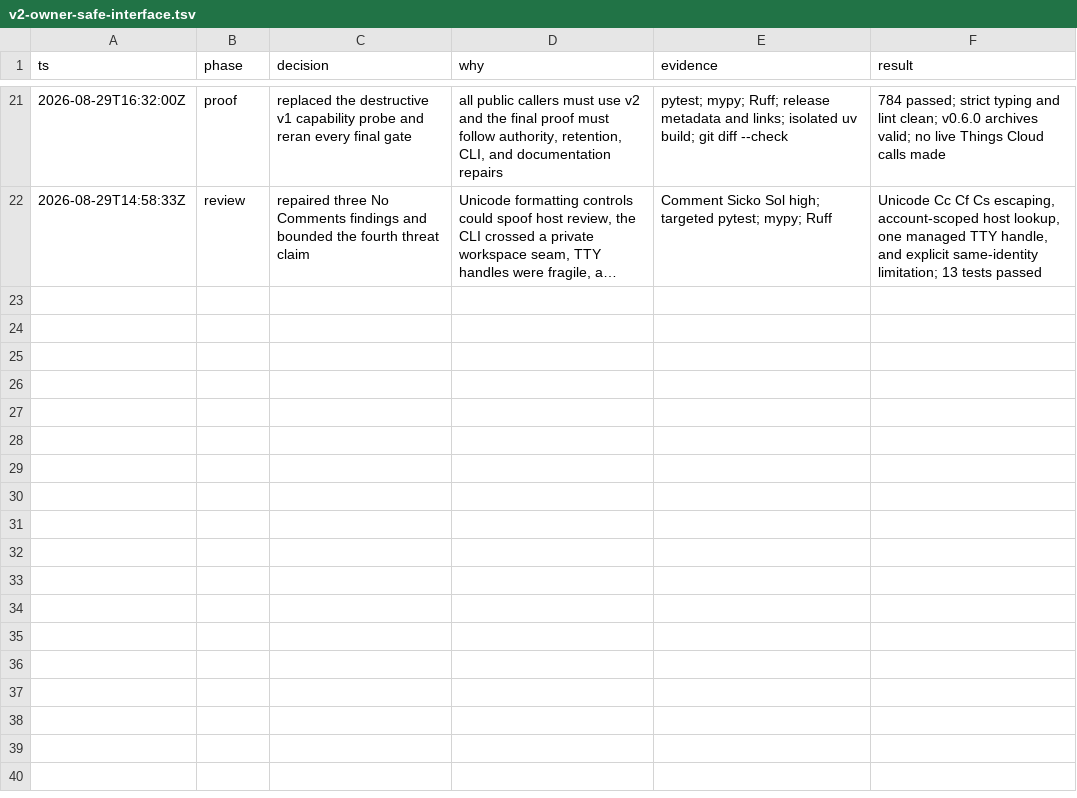
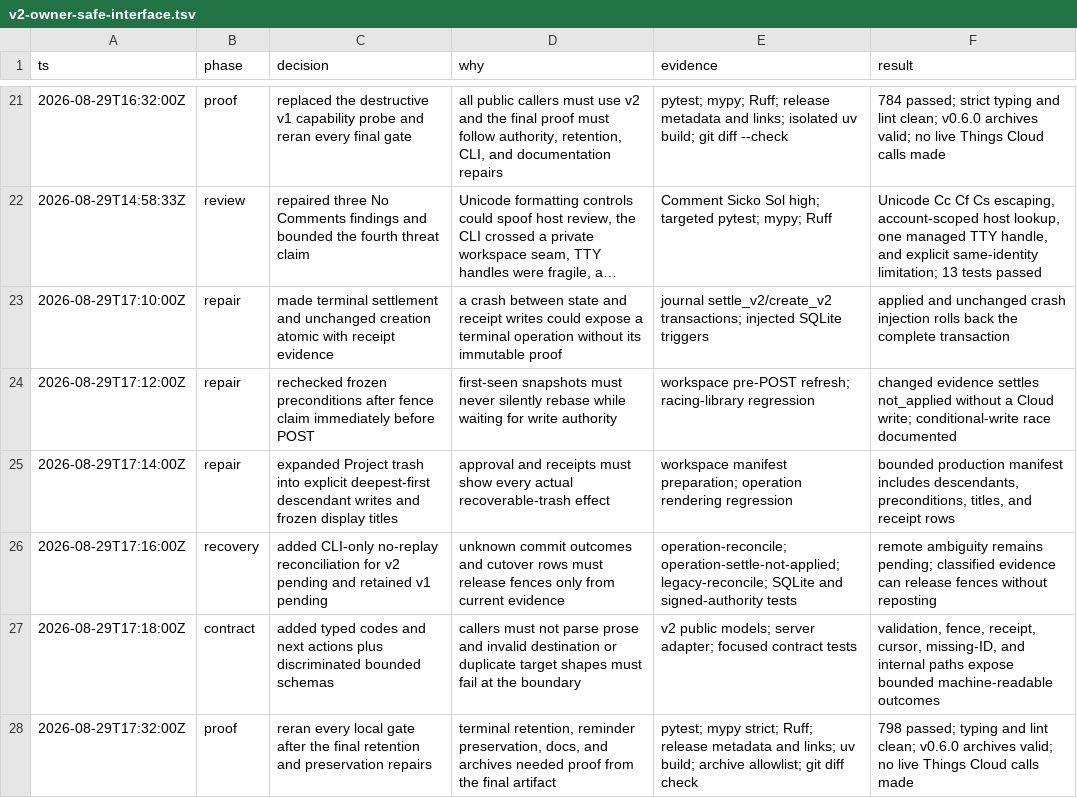
Before and after one commit to matsvarn/things3-orchestrator, a TSV file: .audit/v2-owner-safe-interface.tsv, drawn as a sheet; only a part is shown, gaps mark what is left out; long unchanged cells end in …; the diff names each change by its address in the sheet, - before the commit and + after, or states it on an @@ line.

Commit message:
fix: close v2 recovery and receipt gaps

```diff
--- a/.audit/v2-owner-safe-interface.tsv
+++ b/.audit/v2-owner-safe-interface.tsv
+row 23: 2026-08-29T17:10:00Z | repair | made terminal settlement and unchanged creation atomic with receipt evidence | a crash between state and receipt writes could expose a terminal operation without its immutable proof | journal settle_v2/create_v2 transactions; injected SQLite triggers | applied and unchanged crash injection rolls back the complete transaction
+row 24: 2026-08-29T17:12:00Z | repair | rechecked frozen preconditions after fence claim immediately before POST | first-seen snapshots must never silently rebase while waiting for write authority | workspace pre-POST refresh; racing-library regression | changed evidence settles not_applied without a Cloud write; conditional-write race documented
+row 25: 2026-08-29T17:14:00Z | repair | expanded Project trash into explicit deepest-first descendant writes and frozen display titles | approval and receipts must show every actual recoverable-trash effect | workspace manifest preparation; operation rendering regression | bounded production manifest includes descendants, preconditions, titles, and receipt rows
+row 26: 2026-08-29T17:16:00Z | recovery | added CLI-only no-replay reconciliation for v2 pending and retained v1 pending | unknown commit outcomes and cutover rows must release fences only from current evidence | operation-reconcile; operation-settle-not-applied; legacy-reconcile; SQLite and signed-authority tests | remote ambiguity remains pending; classified evidence can release fences without reposting
+row 27: 2026-08-29T17:18:00Z | contract | added typed codes and next actions plus discriminated bounded schemas | callers must not parse prose and invalid destination or duplicate target shapes must fail at the boundary | v2 public models; server adapter; focused contract tests | validation, fence, receipt, cursor, missing-ID, and internal paths expose bounded machine-readable outcomes
+row 28: 2026-08-29T17:32:00Z | proof | reran every local gate after the final retention and preservation repairs | terminal retention, reminder preservation, docs, and archives needed proof from the final artifact | pytest; mypy strict; Ruff; release metadata and links; uv build; archive allowlist; git diff check | 798 passed; typing and lint clean; v0.6.0 archives valid; no live Things Cloud calls made
```
Also changed, not shown: 14 other files.
